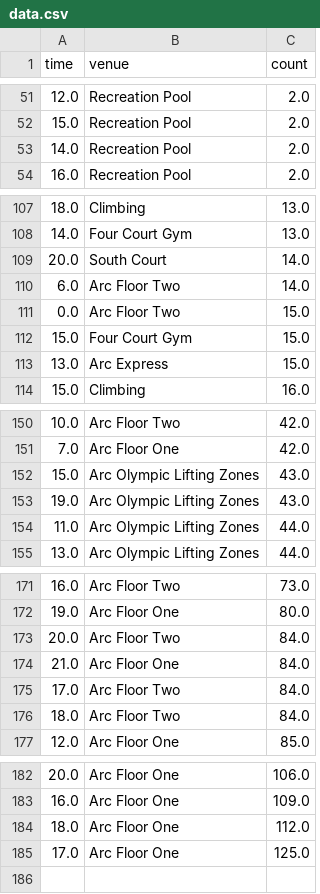
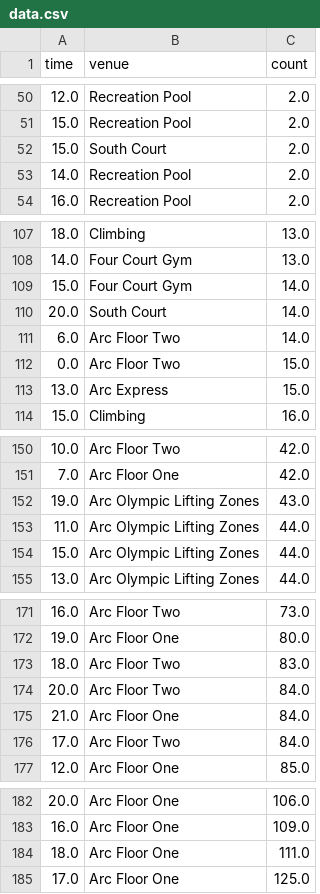
Before and after one commit to Omidgholi/Gym_Analysis, a CSV file: output/data.csv (was data.csv), drawn as a sheet; only a part is shown, gaps mark what is left out; the diff covers the shown part only.

```diff
--- a/data.csv
+++ b/output/data.csv
@@ -52,2 +51,3 @@ time,venue,count
 15.0,Recreation Pool,2.0
+15.0,South Court,2.0
 14.0,Recreation Pool,2.0
@@ -108,2 +108,3 @@ time,venue,count
 14.0,Four Court Gym,13.0
+15.0,Four Court Gym,14.0
 20.0,South Court,14.0
@@ -111,3 +112,2 @@ time,venue,count
 0.0,Arc Floor Two,15.0
-15.0,Four Court Gym,15.0
 13.0,Arc Express,15.0
@@ -151,5 +151,5 @@ time,venue,count
 7.0,Arc Floor One,42.0
-15.0,Arc Olympic Lifting Zones,43.0
 19.0,Arc Olympic Lifting Zones,43.0
 11.0,Arc Olympic Lifting Zones,44.0
+15.0,Arc Olympic Lifting Zones,44.0
 13.0,Arc Olympic Lifting Zones,44.0
@@ -172,2 +172,3 @@ time,venue,count
 19.0,Arc Floor One,80.0
+18.0,Arc Floor Two,83.0
 20.0,Arc Floor Two,84.0
@@ -175,3 +176,2 @@ time,venue,count
 17.0,Arc Floor Two,84.0
-18.0,Arc Floor Two,84.0
 12.0,Arc Floor One,85.0
@@ -183,3 +183,3 @@ time,venue,count
 16.0,Arc Floor One,109.0
-18.0,Arc Floor One,112.0
+18.0,Arc Floor One,111.0
 17.0,Arc Floor One,125.0
```
Also changed, not shown: 1 removed row, 1 moved row and 1 edited cell elsewhere in this file, 12 other files.
